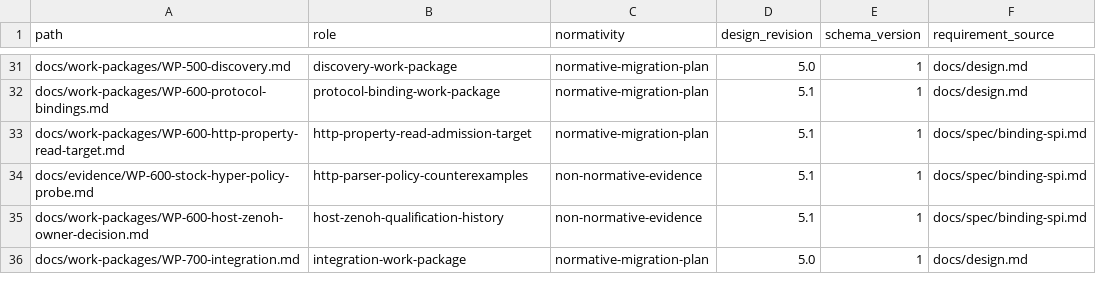
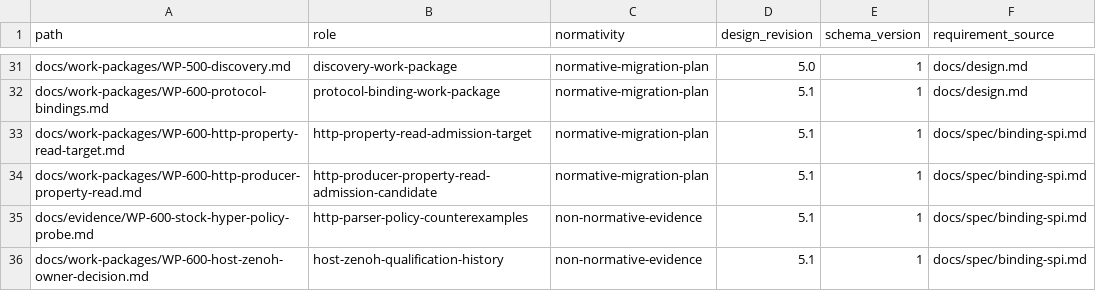
Before and after one commit to yushun1990/clinkz-wot, a CSV file: docs/artifacts.csv, drawn as a sheet; only a part is shown, gaps mark what is left out; the shorter side is filled out with more unchanged rows.

```diff
--- a/docs/artifacts.csv
+++ b/docs/artifacts.csv
@@ -33,2 +33,3 @@ docs/work-packages/WP-600-protocol-bindings.md,protocol-binding-work-package,nor
 docs/work-packages/WP-600-http-property-read-target.md,http-property-read-admission-target,normative-migration-plan,5.1,1,docs/spec/binding-spi.md
+docs/work-packages/WP-600-http-producer-property-read.md,http-producer-property-read-admission-candidate,normative-migration-plan,5.1,1,docs/spec/binding-spi.md
 docs/evidence/WP-600-stock-hyper-policy-probe.md,http-parser-policy-counterexamples,non-normative-evidence,5.1,1,docs/spec/binding-spi.md
```
Also changed, not shown: docs/api-ownership.csv, 19 other files.
